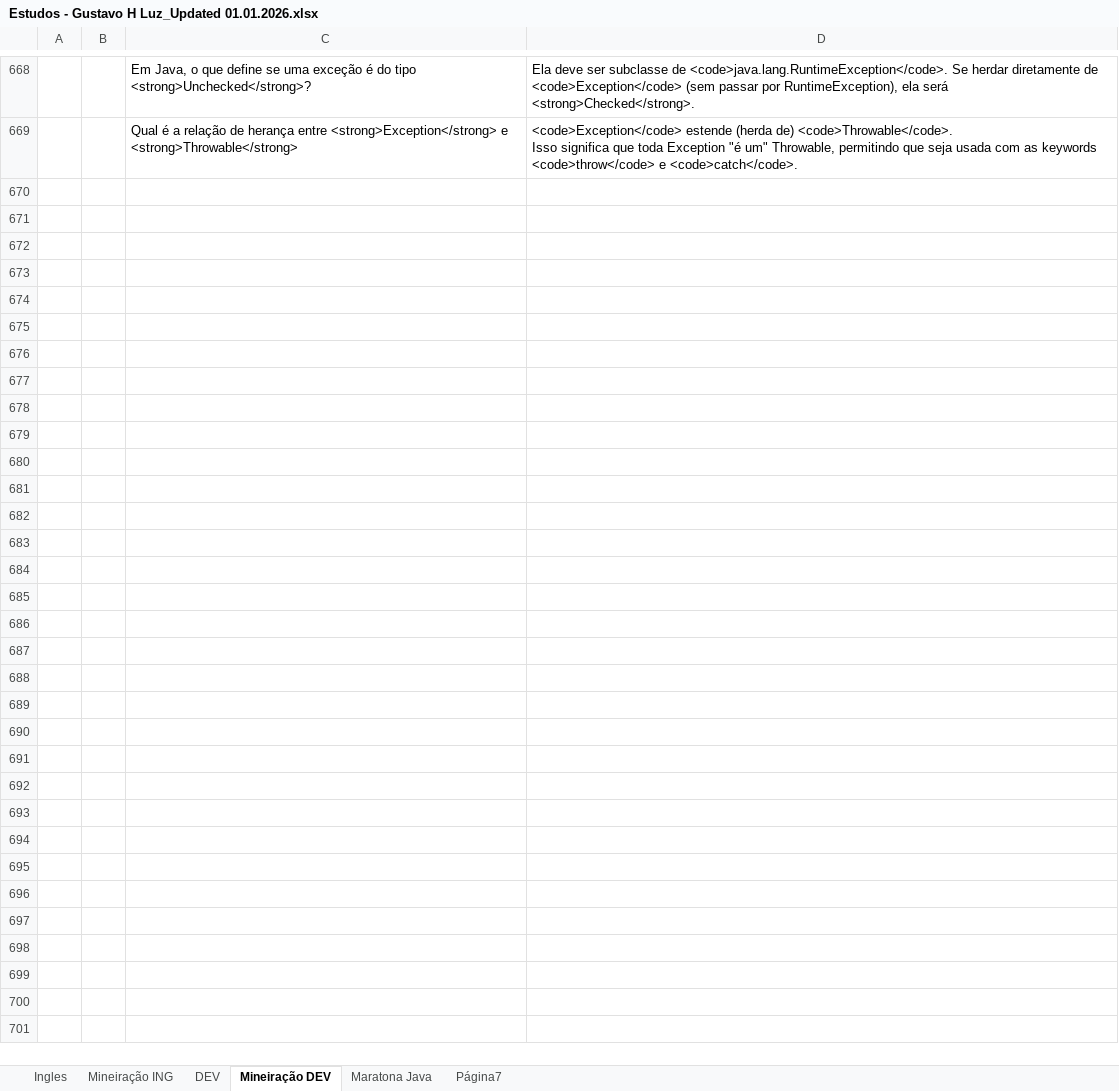
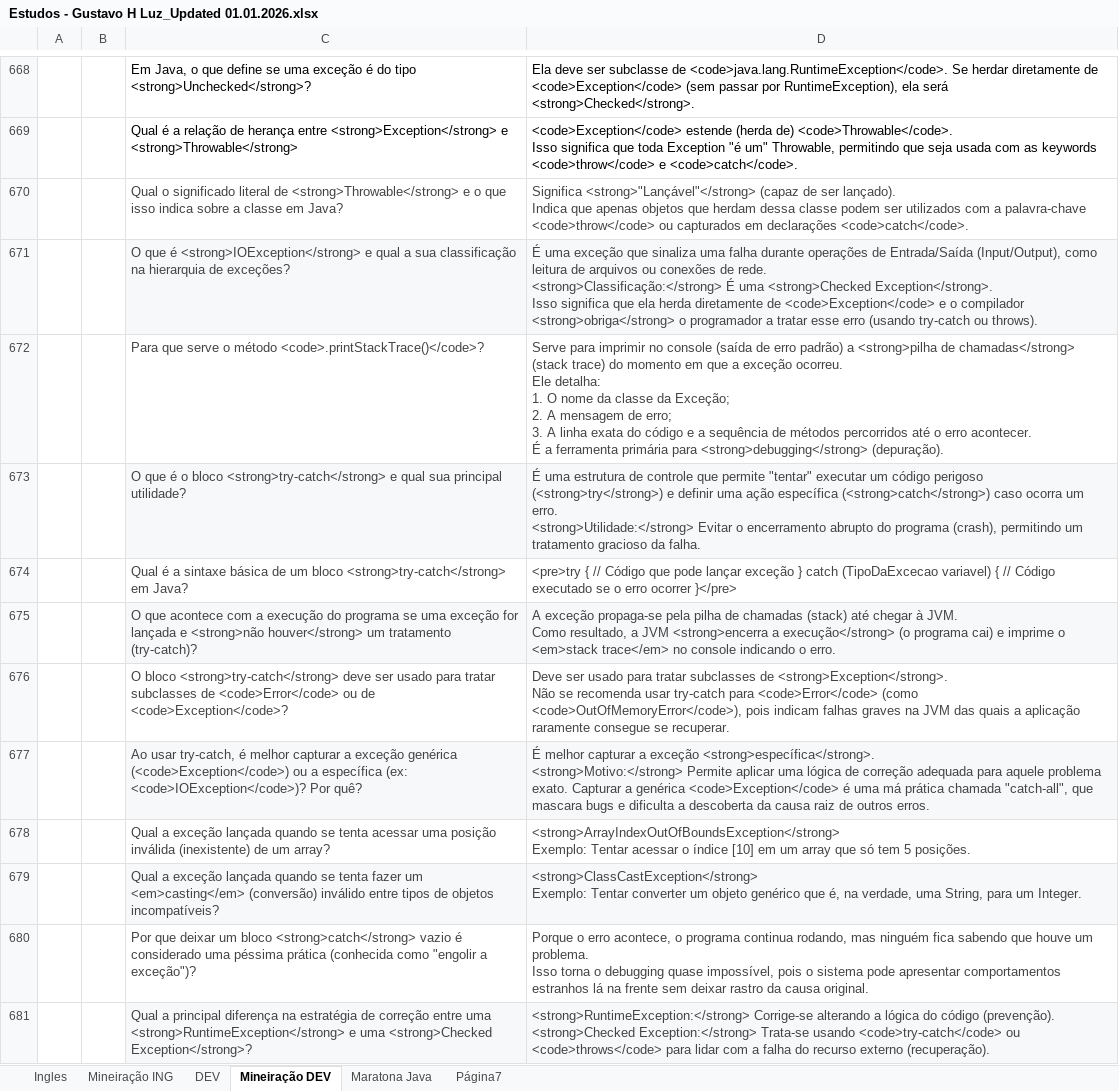
Before and after one commit to gustavohenriquedaluz/JornadaDEV, an Excel workbook: Estudos - Gustavo H Luz_Updated 01.01.2026.xlsx, sheet Mineiração DEV, drawn as a sheet; only a part is shown, gaps mark what is left out; values as stored, in another font and other column widths than the file's, no borders; charts and pictures and table styles not drawn; ↵ is a line break in a cell; the diff names each change by its address in the sheet, - before the commit and + after, or states it on an @@ line.

```diff
--- a/Estudos - Gustavo H Luz_Updated 01.01.2026.xlsx (sheet Mineiração DEV)
+++ b/Estudos - Gustavo H Luz_Updated 01.01.2026.xlsx (sheet Mineiração DEV)
+row 670:  |  | Qual o significado literal de <strong>Throwable</strong> e o que isso indica sobre a classe em Java? | Significa <strong>"Lançável"</strong> (capaz de ser lançado). ↵ Indica que apenas objetos que herdam dessa classe podem ser utilizados com a palavra-chave <code>throw</code> ou capturados em declarações <code>catch</code>.
+row 671:  |  | O que é <strong>IOException</strong> e qual a sua classificação na hierarquia de exceções? | É uma exceção que sinaliza uma falha durante operações de Entrada/Saída (Input/Output), como leitura de arquivos ou conexões de rede. ↵ <strong>Classificação:</strong> É uma <strong>Checked Exception</strong>. ↵ Isso significa que ela herda diretamente de <code>Exception</code> e o compilador <strong>obriga</strong> o programador a tratar esse erro (usando try-catch ou throws).
+row 672:  |  | Para que serve o método <code>.printStackTrace()</code>? | Serve para imprimir no console (saída de erro padrão) a <strong>pilha de chamadas</strong> (stack trace) do momento em que a exceção ocorreu. ↵ Ele detalha: ↵ 1. O nome da classe da Exceção; ↵ 2. A mensagem de erro; ↵ 3. A linha exata do código e a sequência de métodos percorridos até o erro acontecer. ↵ É a ferramenta primária para <strong>debugging</strong> (depuração).
+row 673:  |  | O que é o bloco <strong>try-catch</strong> e qual sua principal utilidade? | É uma estrutura de controle que permite "tentar" executar um código perigoso (<strong>try</strong>) e definir uma ação específica (<strong>catch</strong>) caso ocorra um erro. ↵ <strong>Utilidade:</strong> Evitar o encerramento abrupto do programa (crash), permitindo um tratamento gracioso da falha.
+row 674:  |  | Qual é a sintaxe básica de um bloco <strong>try-catch</strong> em Java? | <pre>try { // Código que pode lançar exceção } catch (TipoDaExcecao variavel) { // Código executado se o erro ocorrer }</pre>
+row 675:  |  | O que acontece com a execução do programa se uma exceção for lançada e <strong>não houver</strong> um tratamento (try-catch)? | A exceção propaga-se pela pilha de chamadas (stack) até chegar à JVM. ↵ Como resultado, a JVM <strong>encerra a execução</strong> (o programa cai) e imprime o <em>stack trace</em> no console indicando o erro.
+row 676:  |  | O bloco <strong>try-catch</strong> deve ser usado para tratar subclasses de <code>Error</code> ou de <code>Exception</code>? | Deve ser usado para tratar subclasses de <strong>Exception</strong>. ↵ Não se recomenda usar try-catch para <code>Error</code> (como <code>OutOfMemoryError</code>), pois indicam falhas graves na JVM das quais a aplicação raramente consegue se recuperar.
+row 677:  |  | Ao usar try-catch, é melhor capturar a exceção genérica (<code>Exception</code>) ou a específica (ex: <code>IOException</code>)? Por quê? | É melhor capturar a exceção <strong>específica</strong>. ↵ <strong>Motivo:</strong> Permite aplicar uma lógica de correção adequada para aquele problema exato. Capturar a genérica <code>Exception</code> é uma má prática chamada "catch-all", que mascara bugs e dificulta a descoberta da causa raiz de outros erros.
+row 678:  |  | Qual a exceção lançada quando se tenta acessar uma posição inválida (inexistente) de um array? | <strong>ArrayIndexOutOfBoundsException</strong> ↵ Exemplo: Tentar acessar o índice [10] em um array que só tem 5 posições.
+row 679:  |  | Qual a exceção lançada quando se tenta fazer um <em>casting</em> (conversão) inválido entre tipos de objetos incompatíveis? | <strong>ClassCastException</strong> ↵ Exemplo: Tentar converter um objeto genérico que é, na verdade, uma String, para um Integer.
+row 680:  |  | Por que deixar um bloco <strong>catch</strong> vazio é considerado uma péssima prática (conhecida como "engolir a exceção")? | Porque o erro acontece, o programa continua rodando, mas ninguém fica sabendo que houve um problema. ↵ Isso torna o debugging quase impossível, pois o sistema pode apresentar comportamentos estranhos lá na frente sem deixar rastro da causa original.
+row 681:  |  | Qual a principal diferença na estratégia de correção entre uma <strong>RuntimeException</strong> e uma <strong>Checked Exception</strong>? | <strong>RuntimeException:</strong> Corrige-se alterando a lógica do código (prevenção). ↵ <strong>Checked Exception:</strong> Trata-se usando <code>try-catch</code> ou <code>throws</code> para lidar com a falha do recurso externo (recuperação).
```
Also changed, not shown: sheet Mineiração ING, sheet DEV, charts or pictures.
